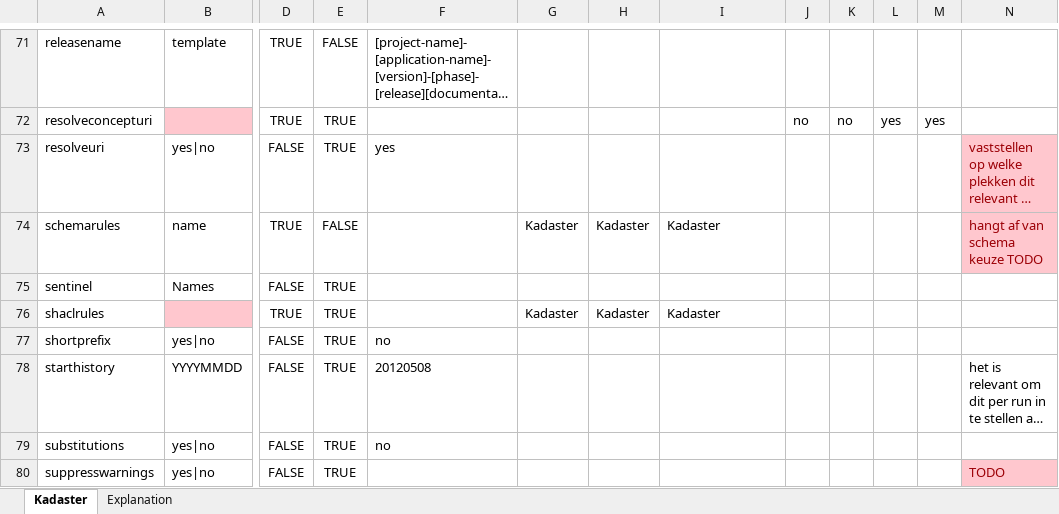
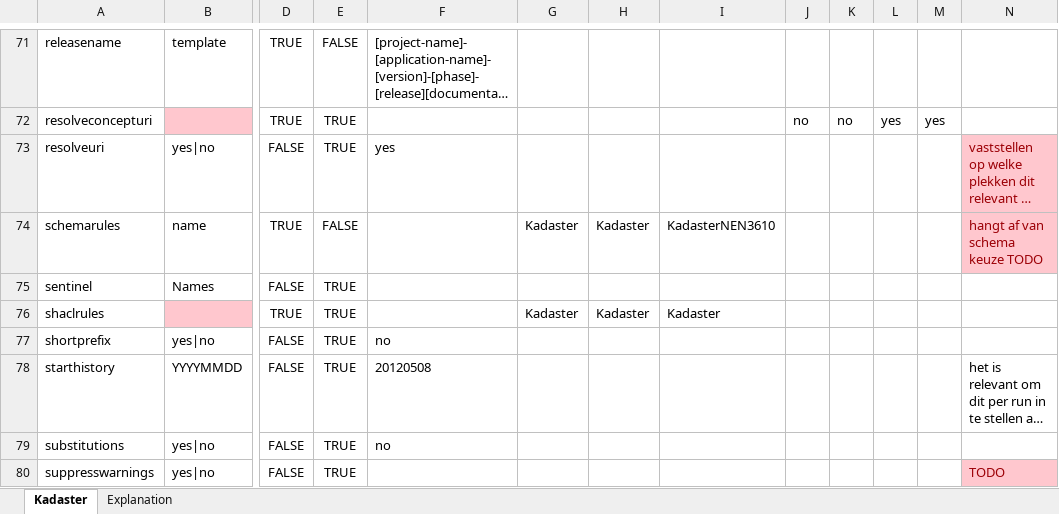
Before and after one commit to Imvertor/Imvertor-Maven, an Excel workbook: src/main/resources/input/Kadaster/props/Kadaster.xlsx, sheet Kadaster, drawn as a sheet; only a part is shown, gaps mark what is left out; long unchanged cells end in …; values as stored, in another font and other column widths than the file's, no borders; the diff names each change by its address in the sheet, - before the commit and + after, or states it on an @@ line.

Commit message:
Kadaster config: KadasterNEN3610 schemarules for NEN3610

```diff
--- a/src/main/resources/input/Kadaster/props/Kadaster.xlsx (sheet Kadaster)
+++ b/src/main/resources/input/Kadaster/props/Kadaster.xlsx (sheet Kadaster)
-I74: Kadaster
+I74: KadasterNEN3610
```
